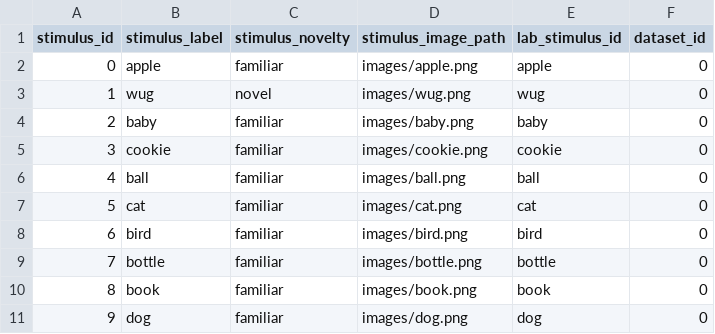
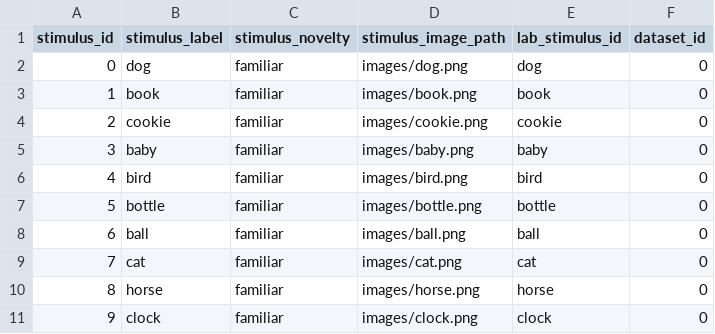
Before and after one commit to peekbank/peekbank-data-import, a CSV file: data/frank_tablet_2016/processed_data/stimuli.csv, drawn as a sheet; only a part is shown; the diff covers the shown part only.

```diff
--- a/data/frank_tablet_2016/processed_data/stimuli.csv
+++ b/data/frank_tablet_2016/processed_data/stimuli.csv
@@ -1,11 +1,11 @@
 stimulus_id,stimulus_label,stimulus_novelty,stimulus_image_path,lab_stimulus_id,dataset_id
-0,apple,familiar,images/apple.png,apple,0
-1,wug,novel,images/wug.png,wug,0
-2,baby,familiar,images/baby.png,baby,0
-3,cookie,familiar,images/cookie.png,cookie,0
-4,ball,familiar,images/ball.png,ball,0
-5,cat,familiar,images/cat.png,cat,0
-6,bird,familiar,images/bird.png,bird,0
-7,bottle,familiar,images/bottle.png,bottle,0
-8,book,familiar,images/book.png,book,0
-9,dog,familiar,images/dog.png,dog,0
+0,dog,familiar,images/dog.png,dog,0
+1,book,familiar,images/book.png,book,0
+2,cookie,familiar,images/cookie.png,cookie,0
+3,baby,familiar,images/baby.png,baby,0
+4,bird,familiar,images/bird.png,bird,0
+5,bottle,familiar,images/bottle.png,bottle,0
+6,ball,familiar,images/ball.png,ball,0
+7,cat,familiar,images/cat.png,cat,0
+8,horse,familiar,images/horse.png,horse,0
+9,clock,familiar,images/clock.png,clock,0
```
Also changed, not shown: 77 edited cells elsewhere in this file, data/frank_tablet_2016/processed_data/trials.csv, 1 other file.
